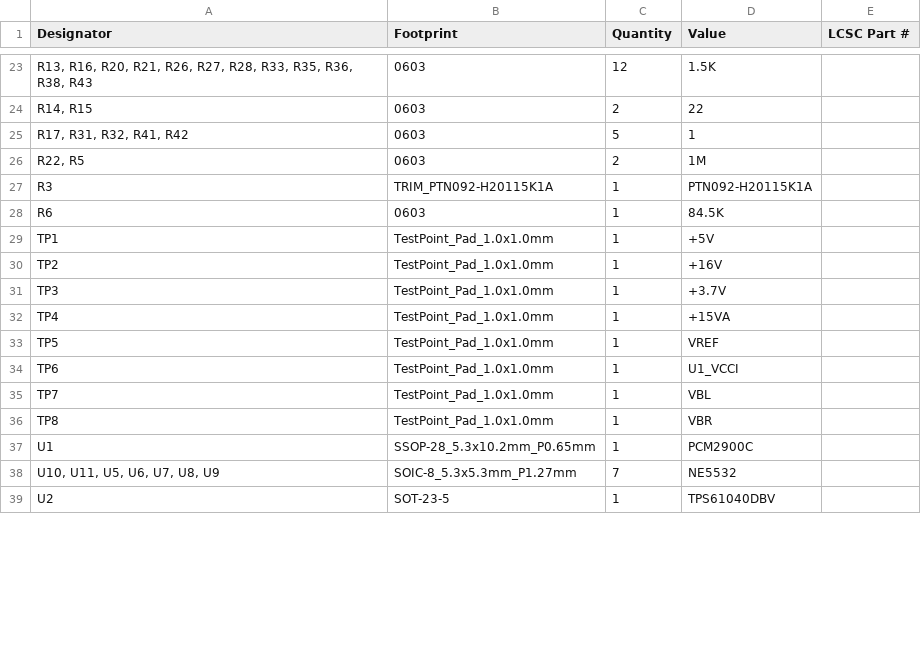
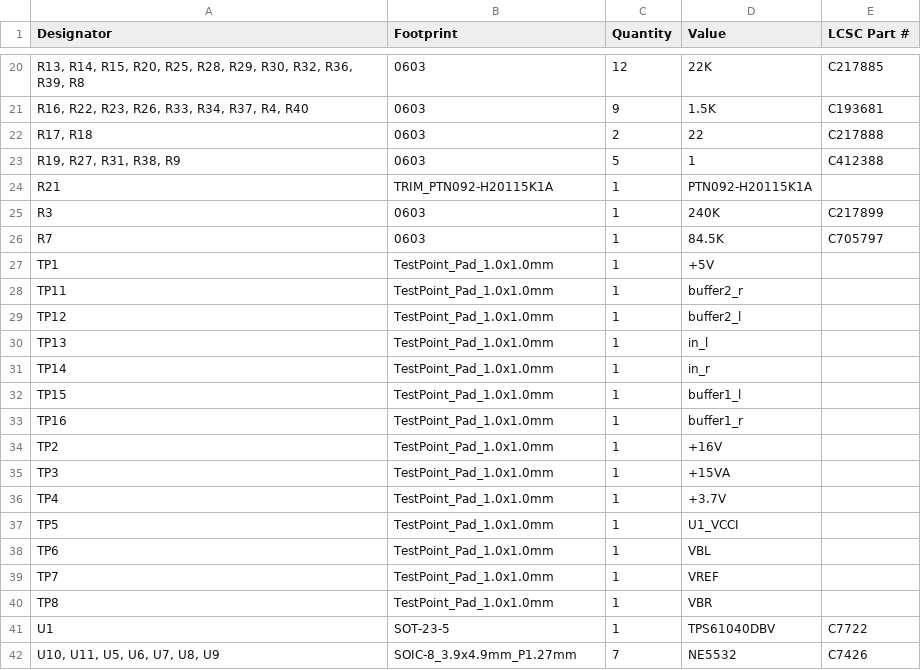
Before and after one commit to ishaan-tam/USB_DAC-AMP, a CSV file: USB_DAC-AMP_V4_credit_card/production/bom.csv, drawn as a sheet; only a part is shown, gaps mark what is left out; removed rows and columns are numbered as before the commit, all else as after; the diff covers the shown part only; the diff names each change by its address in the sheet, - before the commit and + after, or states it on an @@ line.

```diff
--- a/USB_DAC-AMP_V4_credit_card/production/bom.csv
+++ b/USB_DAC-AMP_V4_credit_card/production/bom.csv
-A20 (Designator): R13, R16, R20, R21, R26, R27, R28, R33, R35, R36, R38, R43
+A20 (Designator): R13, R14, R15, R20, R25, R28, R29, R30, R32, R36, R39, R8
-D20 (Value): 1.5K
+D20 (Value): 22K
-E20 (LCSC Part #): (empty)
+E20 (LCSC Part #): C217885
+row 21: R16, R22, R23, R26, R33, R34, R37, R4, R40 | 0603 | 9 | 1.5K | C193681
-A22 (Designator): R14, R15
+A22 (Designator): R17, R18
-E22 (LCSC Part #): (empty)
+E22 (LCSC Part #): C217888
-A23 (Designator): R17, R31, R32, R41, R42
+A23 (Designator): R19, R27, R31, R38, R9
-E23 (LCSC Part #): (empty)
+E23 (LCSC Part #): C412388
-row 26: R22, R5 | 0603 | 2 | 1M
+row 24: R21 | TRIM_PTN092-H20115K1A | 1 | PTN092-H20115K1A
-B25 (Footprint): TRIM_PTN092-H20115K1A
+B25 (Footprint): 0603
-D25 (Value): PTN092-H20115K1A
+D25 (Value): 240K
-E25 (LCSC Part #): (empty)
+E25 (LCSC Part #): C217899
-A26 (Designator): R6
+A26 (Designator): R7
-E26 (LCSC Part #): (empty)
+E26 (LCSC Part #): C705797
+row 28: TP11 | TestPoint_Pad_1.0x1.0mm | 1 | buffer2_r
+row 29: TP12 | TestPoint_Pad_1.0x1.0mm | 1 | buffer2_l
+row 30: TP13 | TestPoint_Pad_1.0x1.0mm | 1 | in_l
+row 31: TP14 | TestPoint_Pad_1.0x1.0mm | 1 | in_r
+row 32: TP15 | TestPoint_Pad_1.0x1.0mm | 1 | buffer1_l
+row 33: TP16 | TestPoint_Pad_1.0x1.0mm | 1 | buffer1_r
-D35 (Value): +3.7V
+D35 (Value): +15VA
-D36 (Value): +15VA
+D36 (Value): +3.7V
-D37 (Value): VREF
+D37 (Value): U1_VCCI
-D38 (Value): U1_VCCI
+D38 (Value): VBL
-D39 (Value): VBL
+D39 (Value): VREF
-B41 (Footprint): SSOP-28_5.3x10.2mm_P0.65mm
+B41 (Footprint): SOT-23-5
-D41 (Value): PCM2900C
+D41 (Value): TPS61040DBV
-E41 (LCSC Part #): (empty)
+E41 (LCSC Part #): C7722
-B42 (Footprint): SOIC-8_5.3x5.3mm_P1.27mm
+B42 (Footprint): SOIC-8_3.9x4.9mm_P1.27mm
-E42 (LCSC Part #): (empty)
+E42 (LCSC Part #): C7426
-row 39: U2 | SOT-23-5 | 1 | TPS61040DBV
```
Also changed, not shown: 9 added rows, 11 removed rows and 18 edited cells elsewhere in this file, USB_DAC-AMP_V4_credit_card/USB_DAC-AMP_V4_credit_card.csv, USB_DAC-AMP_V4_credit_card/production/designators.csv, 41 other files.
